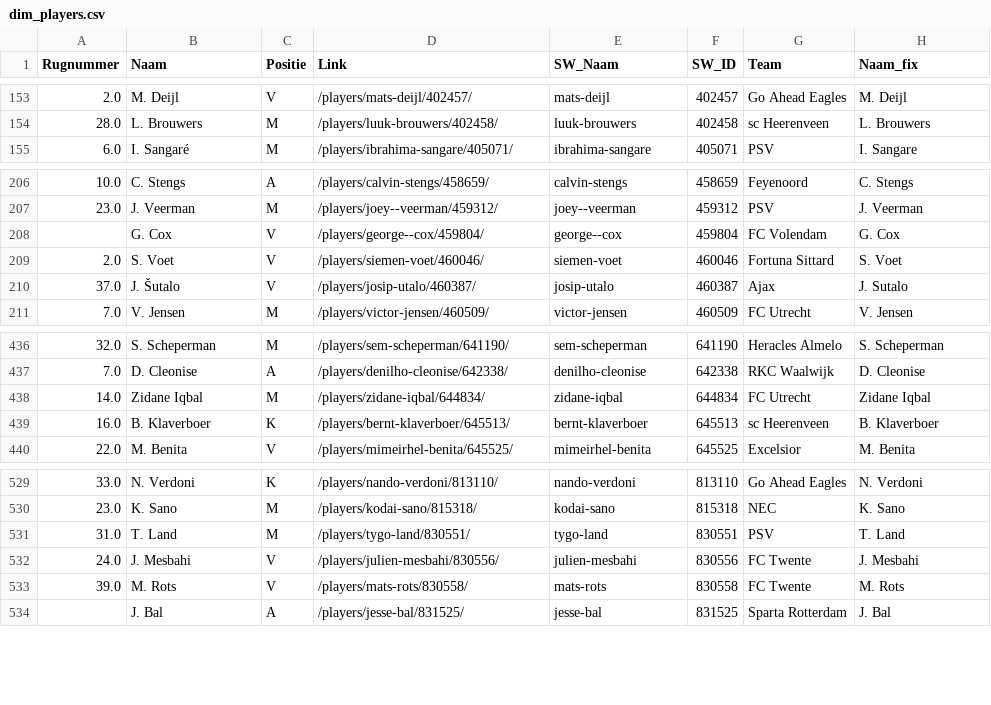
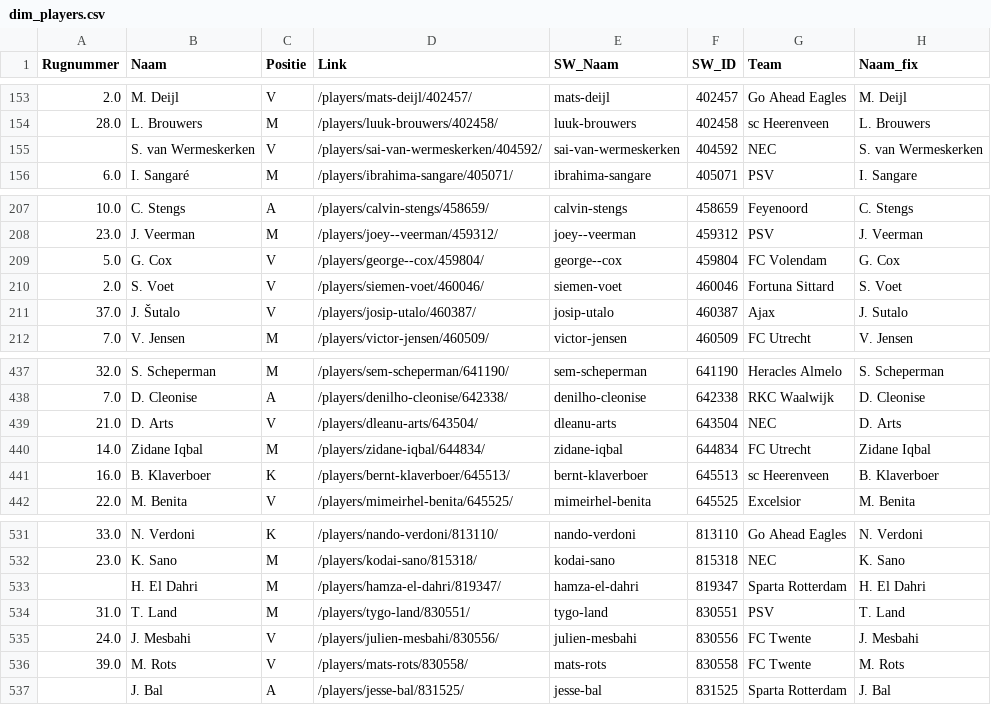
Before and after one commit to mfleuren/sport-scraping, a CSV file: scraper_soccerway/dash/data/dim_players.csv, drawn as a sheet; only a part is shown, gaps mark what is left out.

```diff
--- a/scraper_soccerway/dash/data/dim_players.csv
+++ b/scraper_soccerway/dash/data/dim_players.csv
@@ -154,2 +154,3 @@ Rugnummer;Naam;Positie;Link;SW_Naam;SW_ID;Team;Naam_fix
 28.0;L. Brouwers;M;/players/luuk-brouwers/402458/;luuk-brouwers;402458;sc Heerenveen;L. Brouwers
+;S. van Wermeskerken;V;/players/sai-van-wermeskerken/404592/;sai-van-wermeskerken;404592;NEC;S. van Wermeskerken
 6.0;I. Sangaré;M;/players/ibrahima-sangare/405071/;ibrahima-sangare;405071;PSV;I. Sangare
@@ -207,3 +208,3 @@ Rugnummer;Naam;Positie;Link;SW_Naam;SW_ID;Team;Naam_fix
 23.0;J. Veerman;M;/players/joey--veerman/459312/;joey--veerman;459312;PSV;J. Veerman
-;G. Cox;V;/players/george--cox/459804/;george--cox;459804;FC Volendam;G. Cox
+5.0;G. Cox;V;/players/george--cox/459804/;george--cox;459804;FC Volendam;G. Cox
 2.0;S. Voet;V;/players/siemen-voet/460046/;siemen-voet;460046;Fortuna Sittard;S. Voet
@@ -437,2 +438,3 @@ Rugnummer;Naam;Positie;Link;SW_Naam;SW_ID;Team;Naam_fix
 7.0;D. Cleonise;A;/players/denilho-cleonise/642338/;denilho-cleonise;642338;RKC Waalwijk;D. Cleonise
+21.0;D. Arts;V;/players/dleanu-arts/643504/;dleanu-arts;643504;NEC;D. Arts
 14.0;Zidane Iqbal;M;/players/zidane-iqbal/644834/;zidane-iqbal;644834;FC Utrecht;Zidane Iqbal
@@ -530,2 +532,3 @@ Rugnummer;Naam;Positie;Link;SW_Naam;SW_ID;Team;Naam_fix
 23.0;K. Sano;M;/players/kodai-sano/815318/;kodai-sano;815318;NEC;K. Sano
+;H. El Dahri;M;/players/hamza-el-dahri/819347/;hamza-el-dahri;819347;Sparta Rotterdam;H. El Dahri
 31.0;T. Land;M;/players/tygo-land/830551/;tygo-land;830551;PSV;T. Land
```
Also changed, not shown: scraper_soccerway/dash/data/substitutions.csv, 2 other files.
